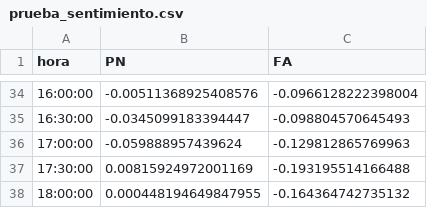
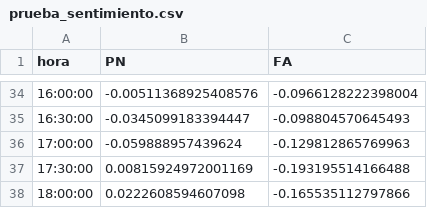
Before and after one commit to verdierdiego/analisis-sentimientos, a CSV file: balotaje/Actualizacion_Graficos/prueba_sentimiento.csv, drawn as a sheet; only a part is shown, gaps mark what is left out.

Commit message:
hora actualizada 18:18:07

```diff
--- a/balotaje/Actualizacion_Graficos/prueba_sentimiento.csv
+++ b/balotaje/Actualizacion_Graficos/prueba_sentimiento.csv
@@ -37,2 +37,2 @@ hora,PN,FA
 17:30:00,0.00815924972001169,-0.193195514166488
-18:00:00,0.000448194649847955,-0.164364742735132
+18:00:00,0.0222608594607098,-0.165535112797866
```
Also changed, not shown: balotaje/Actualizacion_Graficos/hashtags_balotaje.csv, balotaje/Actualizacion_Graficos/hora_balotaje.csv, 7 other files.
